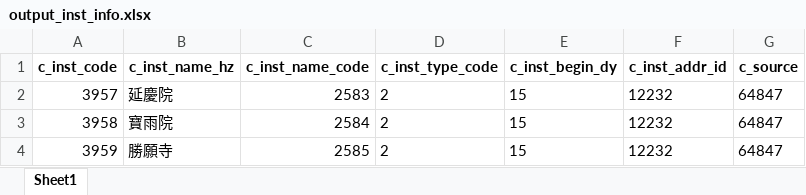
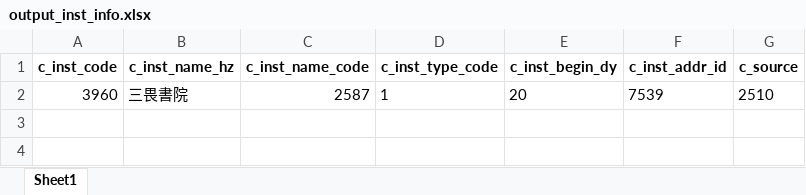
Before and after one commit to cbdb-project/create-new-institutes-for-cbdb, an Excel workbook: output_inst_info.xlsx, sheet Sheet1, drawn as a sheet; values as stored, in another font and other column widths than the file's, no borders; removed rows and columns are numbered as before the commit, all else as after; the diff names each change by its address in the sheet, - before the commit and + after, or states it on an @@ line.

Commit message:
create new inst.

```diff
--- a/output_inst_info.xlsx (sheet Sheet1)
+++ b/output_inst_info.xlsx (sheet Sheet1)
-row 2: 3957 | 延慶院 | 2583 | 2 | 15 | 12232 | 64847
-row 3: 3958 | 寶雨院 | 2584 | 2 | 15 | 12232 | 64847
-row 4: 3959 | 勝願寺 | 2585 | 2 | 15 | 12232 | 64847
+row 2: 3960 | 三畏書院 | 2587 | 1 | 20 | 7539 | 2510
```
Also changed, not shown: 3 other files.
